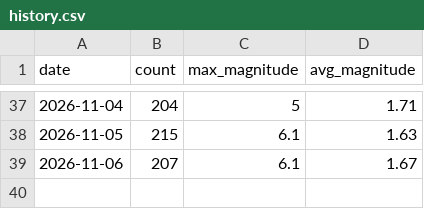
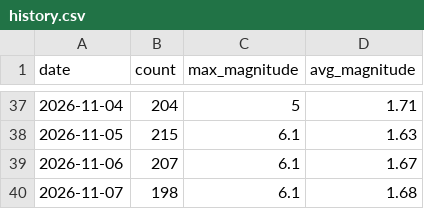
Before and after one commit to RuHRabin/earthpulse, a CSV file: data/history.csv, drawn as a sheet; only a part is shown, gaps mark what is left out.

```diff
--- a/data/history.csv
+++ b/data/history.csv
@@ -39 +39,2 @@ date,count,max_magnitude,avg_magnitude
 2026-11-06,207,6.1,1.67
+2026-11-07,198,6.1,1.68
```
Also changed, not shown: 1 other file.
